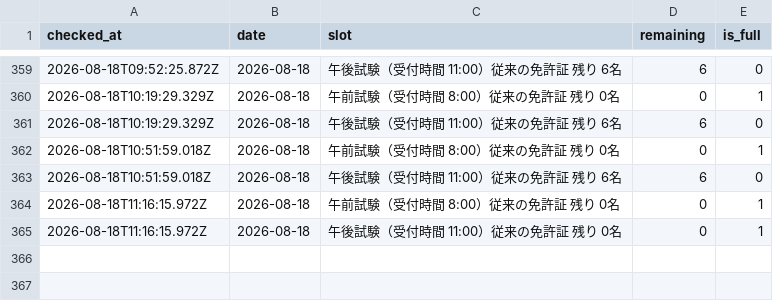
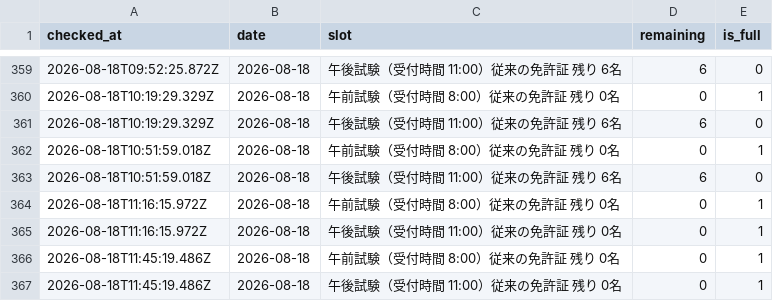
Before and after one commit to Negitto/license-watcher, a CSV file: data/history.csv, drawn as a sheet; only a part is shown, gaps mark what is left out.

```diff
--- a/data/history.csv
+++ b/data/history.csv
@@ -365 +365,3 @@ checked_at,date,slot,remaining,is_full
 2026-08-18T11:16:15.972Z,2026-08-18,"午後試験（受付時間　11:00）従来の免許証 残り　0名",0,1
+2026-08-18T11:45:19.486Z,2026-08-18,"午前試験（受付時間　 8:00）従来の免許証 残り　0名",0,1
+2026-08-18T11:45:19.486Z,2026-08-18,"午後試験（受付時間　11:00）従来の免許証 残り　0名",0,1
```
